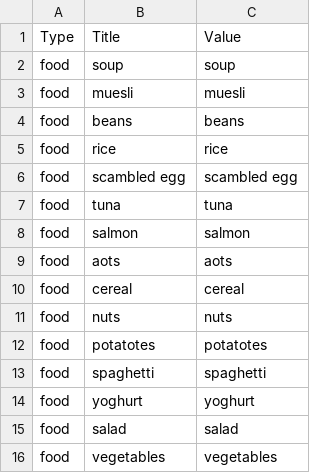
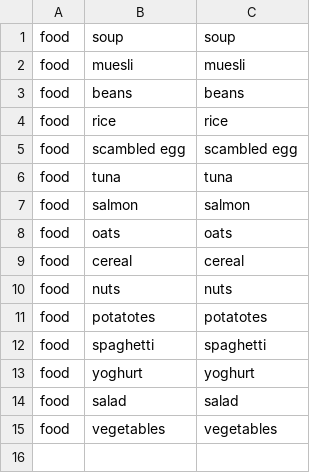
Before and after one commit to anjyzplace/chatbot, a CSV file: food_recommendation.csv (was recommendation.csv), drawn as a sheet.

```diff
--- a/recommendation.csv
+++ b/food_recommendation.csv
@@ -1,2 +1 @@
-Type,Title,Value
 food,soup,soup
@@ -8,3 +7,3 @@ food,tuna,tuna
 food,salmon,salmon
-food,aots,aots
+food,oats,oats
 food,cereal,cereal
```
Also changed, not shown: healthdata.csv, 16 other files.
